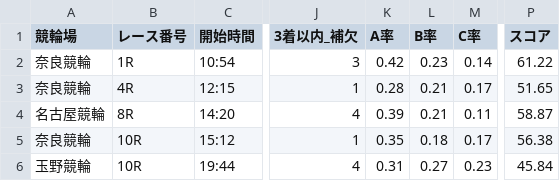
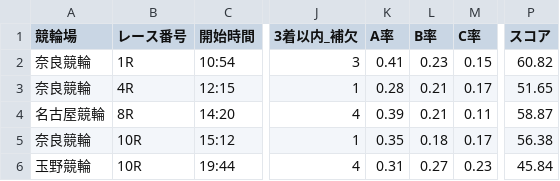
Before and after one commit to ama04149/keirin-ai, a CSV file: keirin_race_summary3.csv, drawn as a sheet; only a part is shown, gaps mark what is left out; the diff names each change by its address in the sheet, - before the commit and + after, or states it on an @@ line.

```diff
--- a/keirin_race_summary3.csv
+++ b/keirin_race_summary3.csv
-K2 (A率): 0.42
+K2 (A率): 0.41
-M2 (C率): 0.14
+M2 (C率): 0.15
-P2 (スコア): 61.22
+P2 (スコア): 60.82
```
Also changed, not shown: keirin_race_summary.csv, keirin_race_summary2.csv, 2 other files.
